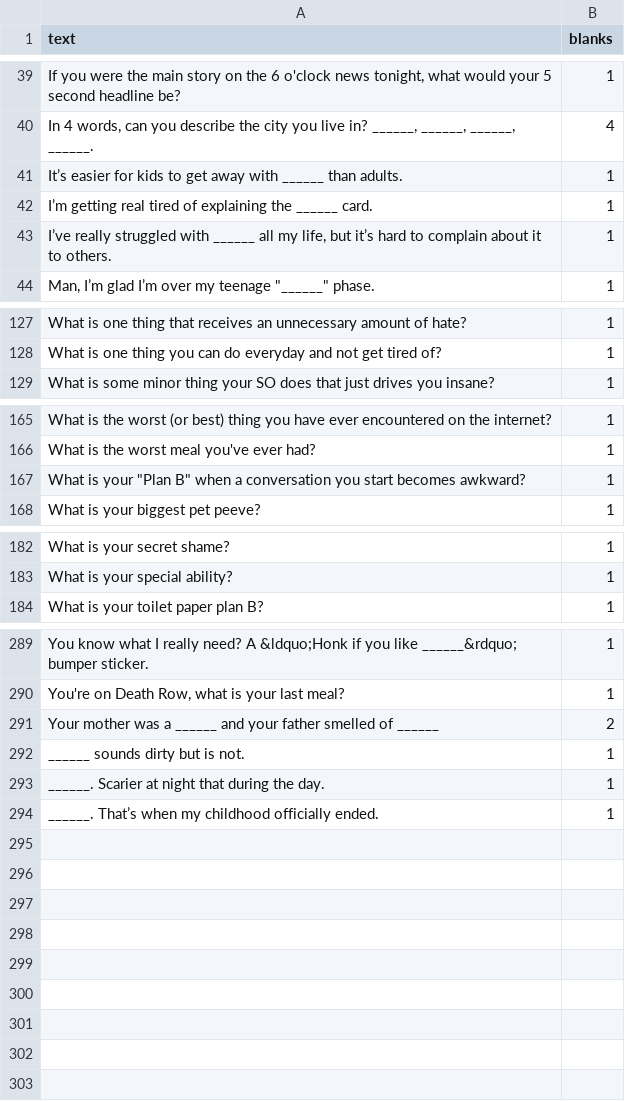
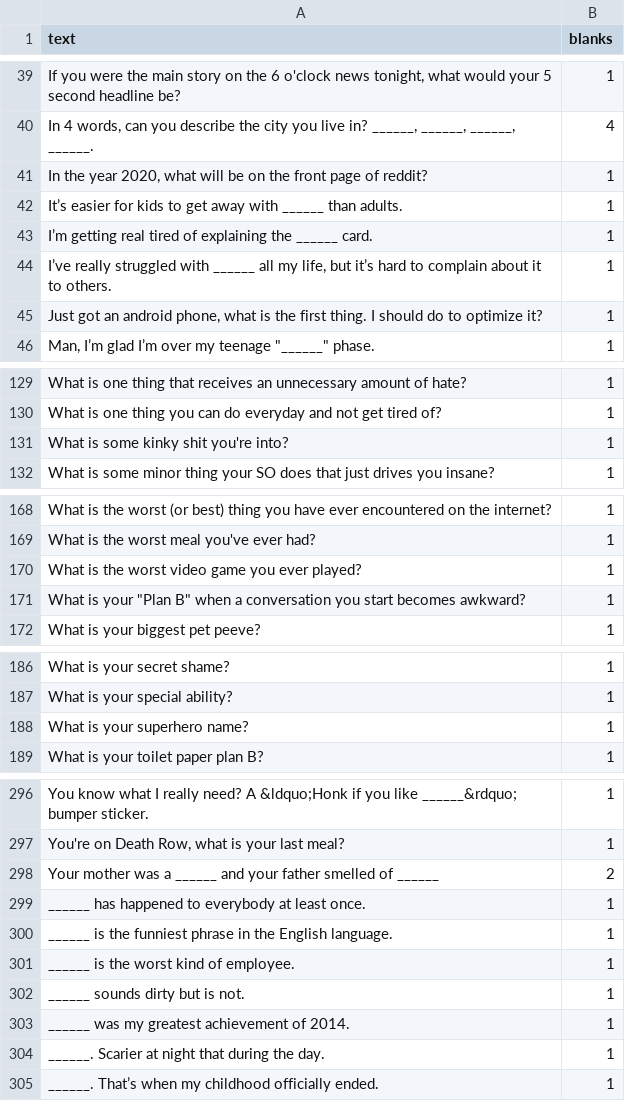
Before and after one commit to amdewstow/CAHIdeas, a CSV file: _r_AskReddit_cards_black_.csv, drawn as a sheet; only a part is shown, gaps mark what is left out; the diff covers the shown part only.

```diff
--- a/_r_AskReddit_cards_black_.csv
+++ b/_r_AskReddit_cards_black_.csv
@@ -40,2 +40,3 @@ text,blanks
 "In 4 words, can you describe the city you live in? ______, ______, ______, ______.",4
+"In the year 2020, what will be on the front page of reddit?",1
 "It’s easier for kids to get away with ______ than adults.",1
@@ -43,2 +44,3 @@ text,blanks
 "I’ve really struggled with ______ all my life, but it’s hard to complain about it to others.",1
+"Just got an android phone, what is the first thing. I should do to optimize it?",1
 "Man, I’m glad I’m over my teenage ""______"" phase.",1
@@ -128,2 +130,3 @@ text,blanks
 "What is one thing you can do everyday and not get tired of?",1
+"What is some kinky shit you're into?",1
 "What is some minor thing your SO does that just drives you insane?",1
@@ -166,2 +169,3 @@ text,blanks
 "What is the worst meal you've ever had?",1
+"What is the worst video game you ever played?",1
 "What is your ""Plan B"" when a conversation you start becomes awkward?",1
@@ -183,2 +187,3 @@ text,blanks
 "What is your special ability?",1
+"What is your superhero name?",1
 "What is your toilet paper plan B?",1
@@ -291,3 +298,7 @@ text,blanks
 "Your mother was a ______ and your father smelled of ______",2
+"______ has  happened to everybody at least once.",1
+"______ is the funniest phrase in the English language.",1
+"______ is the worst kind of employee.",1
 "______ sounds dirty but is not.",1
+"______ was my greatest achievement of 2014.",1
 "______. Scarier at night that during the day.",1
```
Also changed, not shown: 2 added rows elsewhere in this file, All_cards_black_.csv, All_cards_white_.csv, 4 other files.
